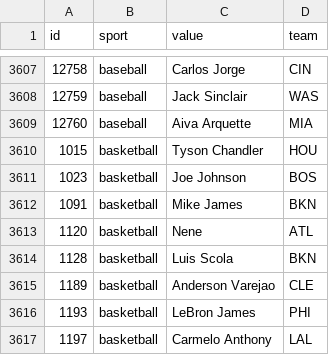
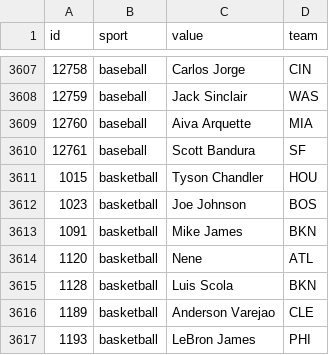
Before and after one commit to StatsVine/data-snapshots, a CSV file: csv/nfc/players-all.csv, drawn as a sheet; only a part is shown, gaps mark what is left out; the shorter side is filled out with more unchanged rows; the diff names each change by its address in the sheet, - before the commit and + after, or states it on an @@ line.

```diff
--- a/csv/nfc/players-all.csv
+++ b/csv/nfc/players-all.csv
+row 3610: 12761 | baseball | Scott Bandura | SF
```
Also changed, not shown: csv/nfc/players-baseball.csv, 1 other file.
